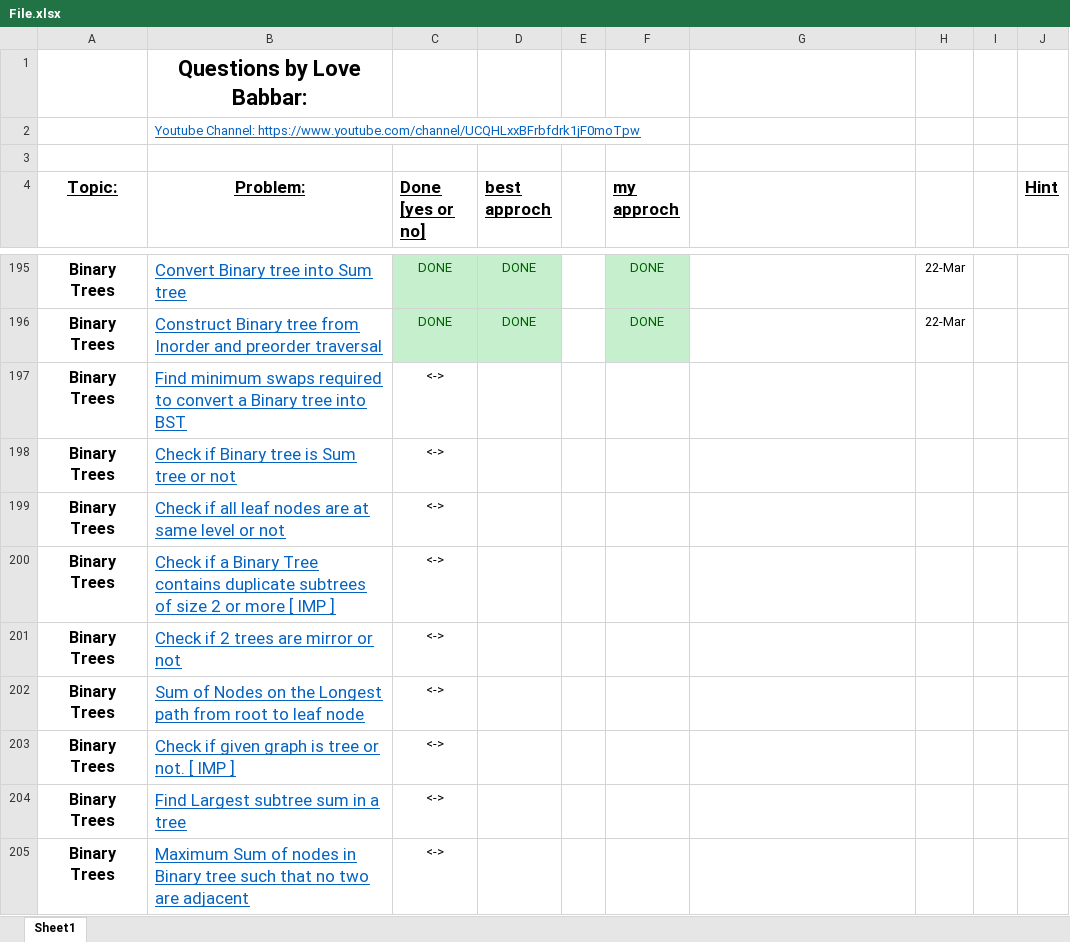
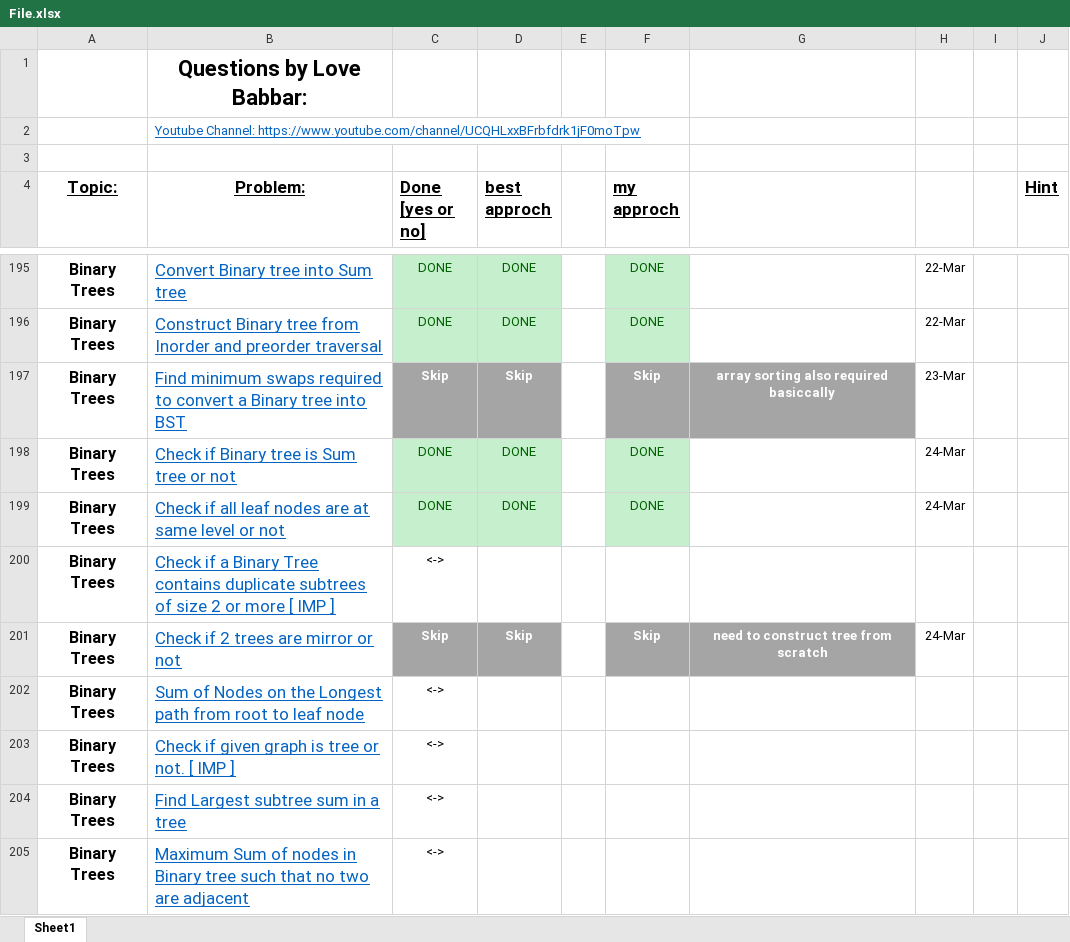
Before and after one commit to akashghadge/CPP, an Excel workbook: DSA crack sheet/File.xlsx, sheet Sheet1, drawn as a sheet; only a part is shown, gaps mark what is left out; values as stored, in another font and other column widths than the file's, no borders; charts and pictures not drawn; the diff names each change by its address in the sheet, - before the commit and + after, or states it on an @@ line.

```diff
--- a/DSA crack sheet/File.xlsx (sheet Sheet1)
+++ b/DSA crack sheet/File.xlsx (sheet Sheet1)
-C197 (Done [yes or no]): <->
+C197 (Done [yes or no]): Skip
-C197:D197 fill: none
+C197:D197 fill: #A5A5A5
@@ C197 bold: off → on, text colour: black → #FFFFFF @@
-D197 (best approch): (empty)
+D197 (best approch): Skip
-F197 (my approch): (empty)
+F197 (my approch): Skip
-F197:G197 fill: none
+F197:G197 fill: #A5A5A5
-G197: (empty)
+G197: array sorting also required basiccally
-H197: (empty)
+H197: 23-Mar
-C198:C199 (Done [yes or no]): <->
+C198:C199 (Done [yes or no]): DONE
-C198:D199 fill: none
+C198:D199 fill: #C6EFCE
-C198:C199 text colour: black
+C198:C199 text colour: #006100
-D198:D199 (best approch): (empty)
+D198:D199 (best approch): DONE
-F198:F199 (my approch): (empty)
+F198:F199 (my approch): DONE
-F198:F199 fill: none
+F198:F199 fill: #C6EFCE
-H198:H199: (empty)
+H198:H199: 24-Mar
-C201 (Done [yes or no]): <->
+C201 (Done [yes or no]): Skip
-C201:D201 fill: none
+C201:D201 fill: #A5A5A5
@@ C201 bold: off → on, text colour: black → #FFFFFF @@
-D201 (best approch): (empty)
+D201 (best approch): Skip
-F201 (my approch): (empty)
+F201 (my approch): Skip
-F201:G201 fill: none
+F201:G201 fill: #A5A5A5
-G201: (empty)
+G201: need to construct tree from scratch
-H201: (empty)
+H201: 24-Mar
```
Also changed, not shown: charts or pictures, 5 other files.
